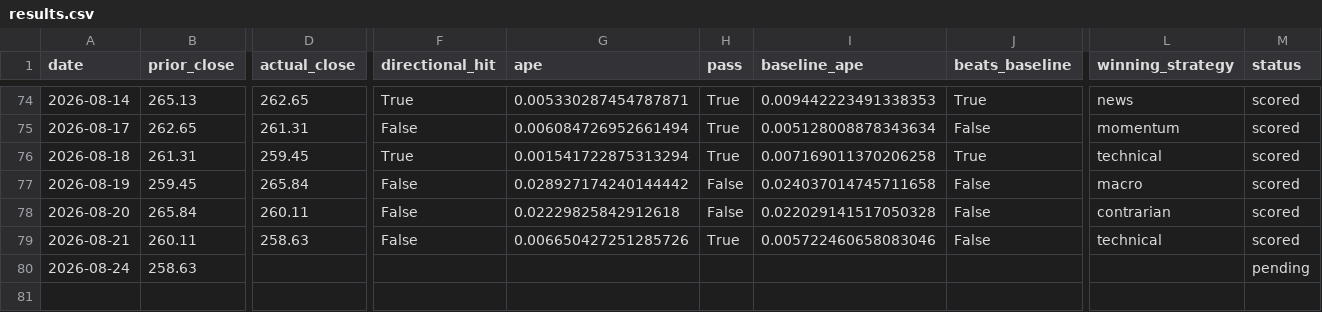
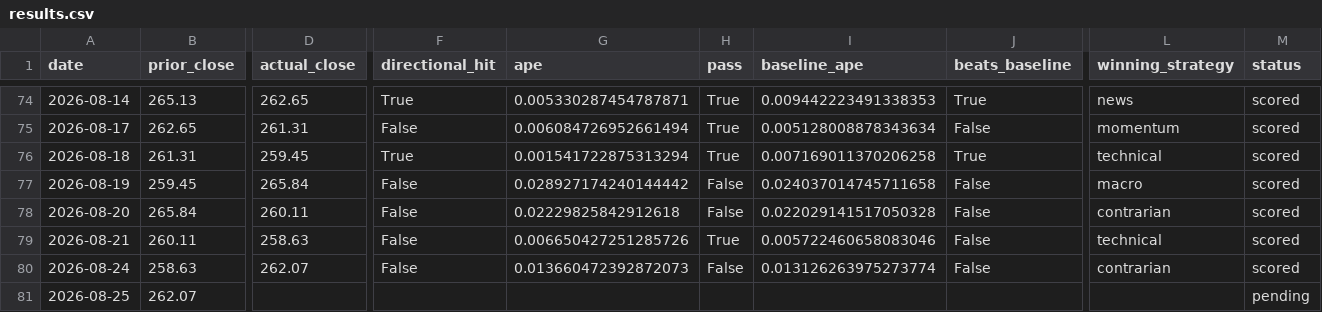
Before and after one commit to fabiopiazza59-hue/agentic-flow-demo, a CSV file: self-improvement_loop/results/results.csv, drawn as a sheet; only a part is shown, gaps mark what is left out; rows hold the shown columns only; the diff names each change by its address in the sheet, - before the commit and + after, or states it on an @@ line.

```diff
--- a/self-improvement_loop/results/results.csv
+++ b/self-improvement_loop/results/results.csv
-D80 (actual_close): (empty)
+D80 (actual_close): 262.07
-F80 (directional_hit): (empty)
+F80 (directional_hit): False
-G80 (ape): (empty)
+G80 (ape): 0.013660472392872073
-H80 (pass): (empty)
+H80 (pass): False
-I80 (baseline_ape): (empty)
+I80 (baseline_ape): 0.013126263975273774
-J80 (beats_baseline): (empty)
+J80 (beats_baseline): False
-L80 (winning_strategy): (empty)
+L80 (winning_strategy): contrarian
-M80 (status): pending
+M80 (status): scored
+row 81: 2026-08-25 | 262.07 |  |  |  |  |  |  |  | pending
```
Also changed, not shown: 13 other files.
